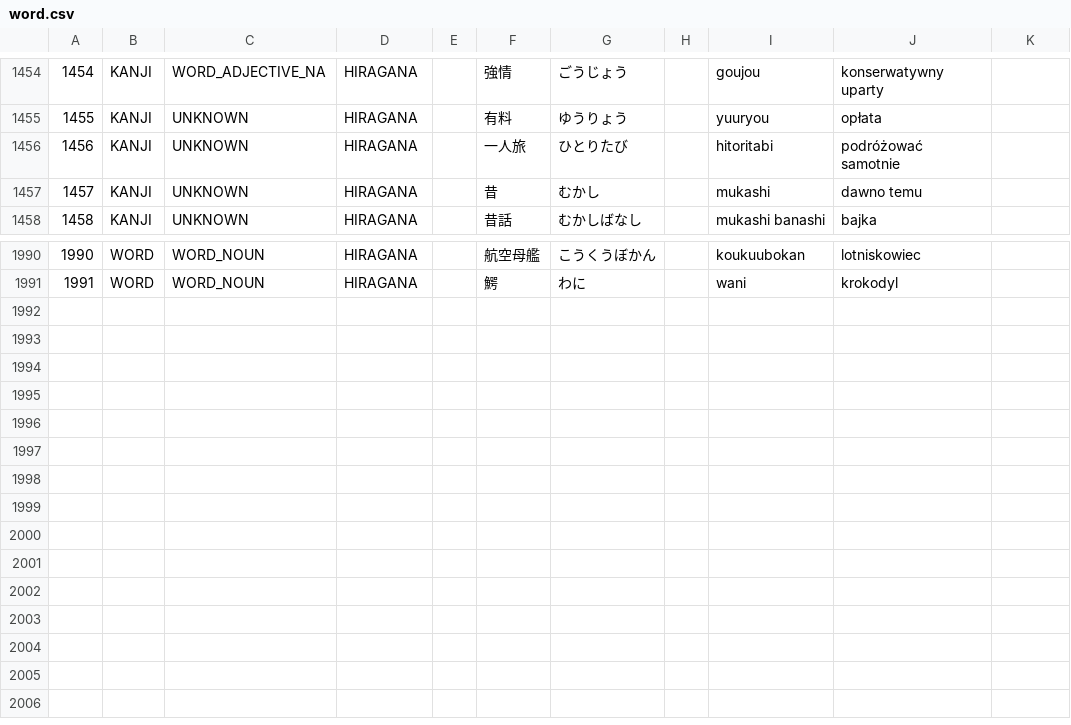
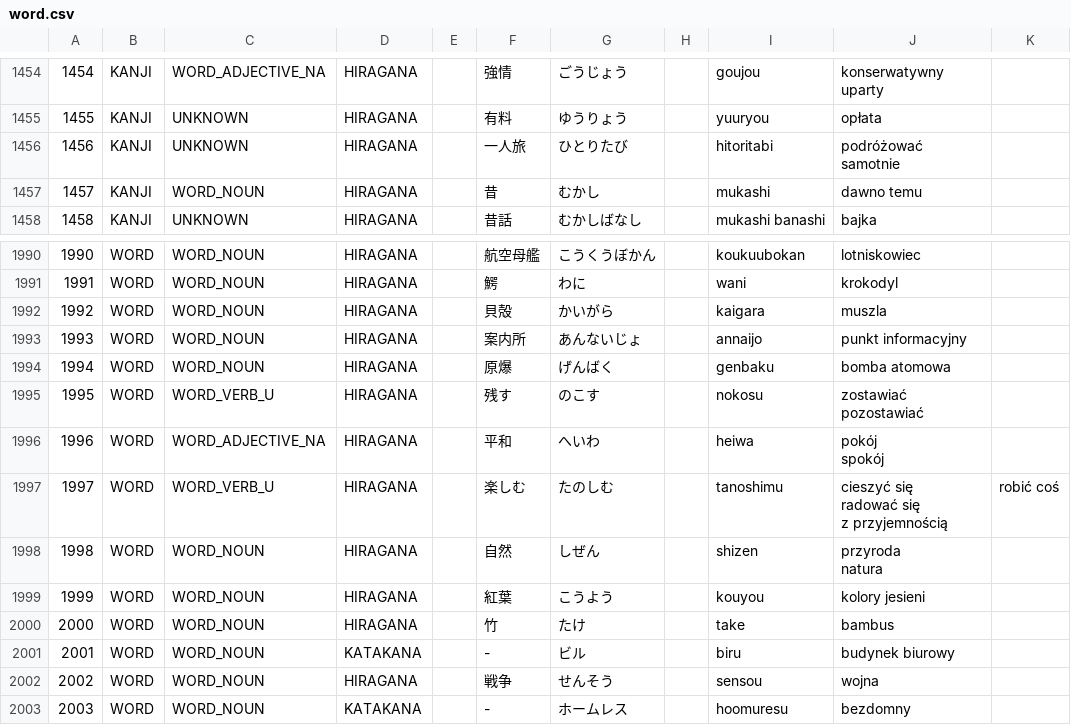
Before and after one commit to dedyk/JaponskiPomocnik, a CSV file: assets/word.csv, drawn as a sheet; only a part is shown, gaps mark what is left out; ↵ is a line break in a cell; the diff names each change by its address in the sheet, - before the commit and + after, or states it on an @@ line.

```diff
--- a/assets/word.csv
+++ b/assets/word.csv
-C1457: UNKNOWN
+C1457: WORD_NOUN
+row 1992: 1992 | WORD | WORD_NOUN | HIRAGANA |  | 貝殻 | かいがら |  | kaigara | muszla
+row 1993: 1993 | WORD | WORD_NOUN | HIRAGANA |  | 案内所 | あんないじょ |  | annaijo | punkt informacyjny
+row 1994: 1994 | WORD | WORD_NOUN | HIRAGANA |  | 原爆 | げんばく |  | genbaku | bomba atomowa
+row 1995: 1995 | WORD | WORD_VERB_U | HIRAGANA |  | 残す | のこす |  | nokosu | zostawiać ↵ pozostawiać
+row 1996: 1996 | WORD | WORD_ADJECTIVE_NA | HIRAGANA |  | 平和 | へいわ |  | heiwa | pokój ↵ spokój
+row 1997: 1997 | WORD | WORD_VERB_U | HIRAGANA |  | 楽しむ | たのしむ |  | tanoshimu | cieszyć się ↵ radować się ↵ z przyjemnością | robić coś
+row 1998: 1998 | WORD | WORD_NOUN | HIRAGANA |  | 自然 | しぜん |  | shizen | przyroda ↵ natura
+row 1999: 1999 | WORD | WORD_NOUN | HIRAGANA |  | 紅葉 | こうよう |  | kouyou | kolory jesieni
+row 2000: 2000 | WORD | WORD_NOUN | HIRAGANA |  | 竹 | たけ |  | take | bambus
+row 2001: 2001 | WORD | WORD_NOUN | KATAKANA |  | - | ビル |  | biru | budynek biurowy
+row 2002: 2002 | WORD | WORD_NOUN | HIRAGANA |  | 戦争 | せんそう |  | sensou | wojna
+row 2003: 2003 | WORD | WORD_NOUN | KATAKANA |  | - | ホームレス |  | hoomuresu | bezdomny
```
Also changed, not shown: 3 other files.
